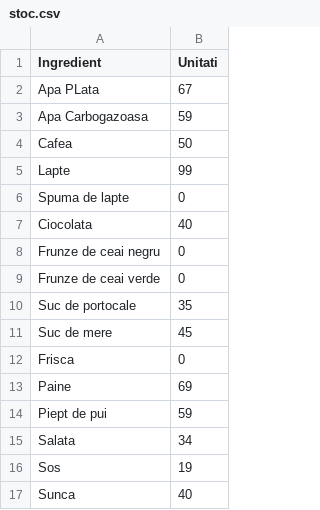
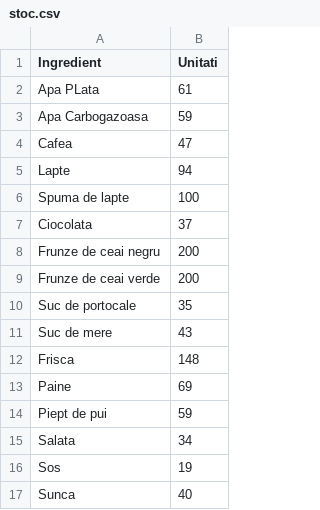
Before and after one commit to fabian-joita/Chain-of-Cafes-POO_c-, a CSV file: CoffeManagementSystem/CSV_FILES/Bucuresti/stoc.csv, drawn as a sheet; only a part is shown; the diff covers the shown part only.

```diff
--- a/CoffeManagementSystem/CSV_FILES/Bucuresti/stoc.csv
+++ b/CoffeManagementSystem/CSV_FILES/Bucuresti/stoc.csv
@@ -1,13 +1,13 @@
 Ingredient,Unitati
-Apa PLata,67
+Apa PLata,61
 Apa Carbogazoasa,59
-Cafea,50
-Lapte,99
-Spuma de lapte,0
-Ciocolata,40
-Frunze de ceai negru,0
-Frunze de ceai verde,0
+Cafea,47
+Lapte,94
+Spuma de lapte,100
+Ciocolata,37
+Frunze de ceai negru,200
+Frunze de ceai verde,200
 Suc de portocale,35
-Suc de mere,45
-Frisca,0
+Suc de mere,43
+Frisca,148
 Paine,69
```
Also changed, not shown: 9 edited cells elsewhere in this file, 7 other files.
